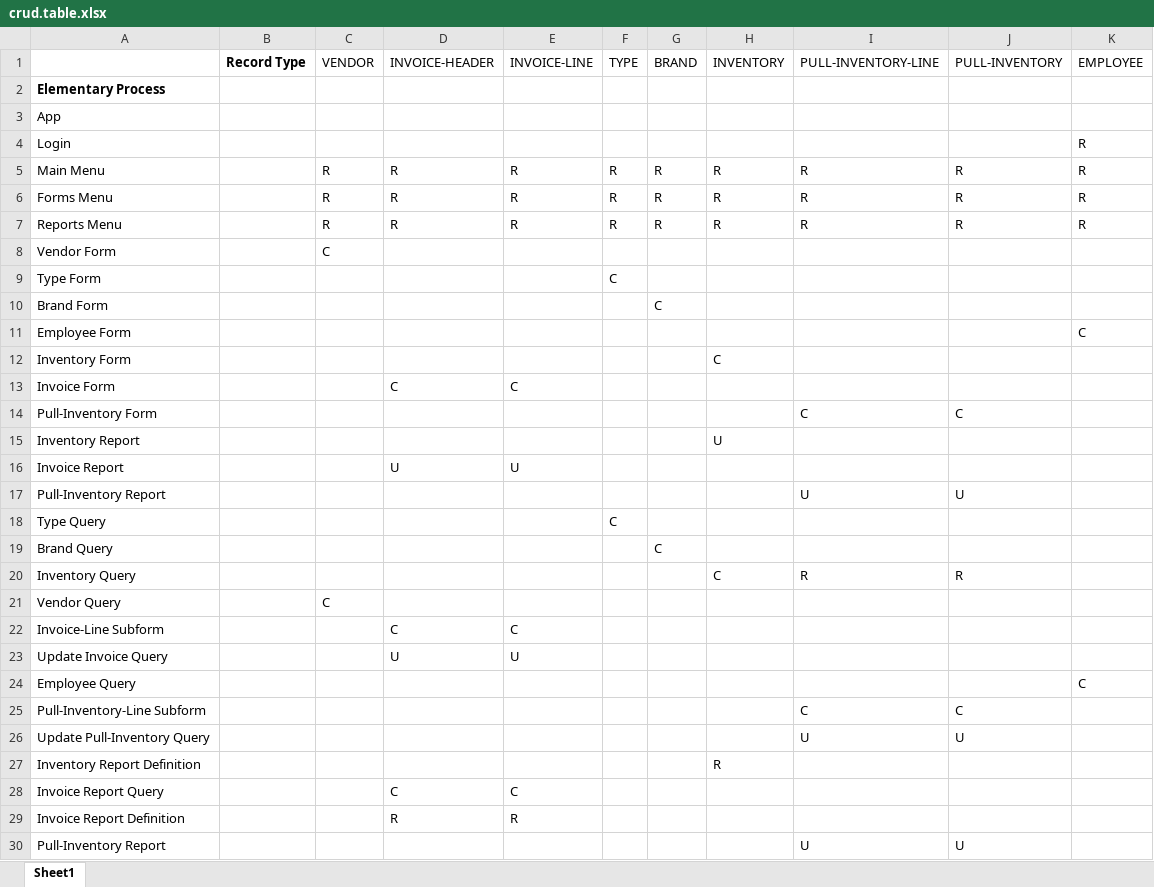
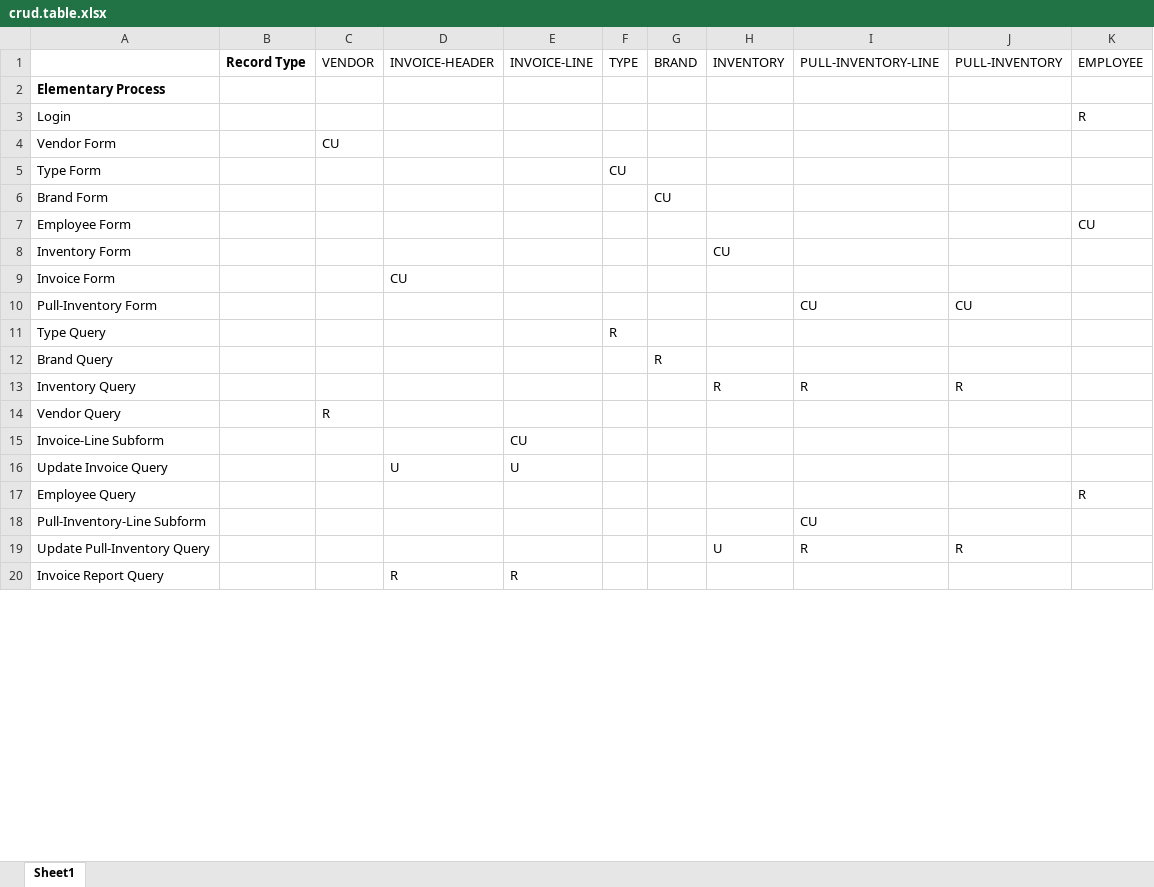
Before and after one commit to twjorgensen/ISQA4110, an Excel workbook: Milestone7/crud.table.xlsx, sheet Sheet1, drawn as a sheet; only a part is shown; values as stored, in another font and other column widths than the file's, no borders; removed rows and columns are numbered as before the commit, all else as after; the diff covers the shown part only; the diff names each change by its address in the sheet, - before the commit and + after, or states it on an @@ line.

Commit message:
Crud Table as of 3/26/2018
Crud Table after updating 3/26/2018 at 9:30pm

```diff
--- a/Milestone7/crud.table.xlsx (sheet Sheet1)
+++ b/Milestone7/crud.table.xlsx (sheet Sheet1)
-row 3: App
-row 5: Main Menu |  | R | R | R | R | R | R | R | R | R
-row 6: Forms Menu |  | R | R | R | R | R | R | R | R | R
-row 7: Reports Menu |  | R | R | R | R | R | R | R | R | R
-C4: C
+C4: CU
-F5: C
+F5: CU
-G6: C
+G6: CU
-K7: C
+K7: CU
-H8: C
+H8: CU
-D9: C
+D9: CU
-E9: C
+E9: (empty)
-I10: C
+I10: CU
-J10: C
+J10: CU
-row 15: Inventory Report |  |  |  |  |  |  | U
-row 16: Invoice Report |  |  | U | U
-row 17: Pull-Inventory Report |  |  |  |  |  |  |  | U | U
-F11: C
+F11: R
-G12: C
+G12: R
-H13: C
+H13: R
-C14: C
+C14: R
-D15: C
+D15: (empty)
-E15: C
+E15: CU
-K17: C
+K17: R
-I18: C
+I18: CU
-J18: C
+J18: (empty)
-row 26: Update Pull-Inventory Query |  |  |  |  |  |  |  | U | U
-row 27: Inventory Report Definition |  |  |  |  |  |  | R
-row 28: Invoice Report Query |  |  | C | C
+row 19: Update Pull-Inventory Query |  |  |  |  |  |  | U | R | R
-A20: Invoice Report Definition
+A20: Invoice Report Query
-row 30: Pull-Inventory Report |  |  |  |  |  |  |  | U | U
```
Also changed, not shown: 1 added row, 1 removed row and 1 edited cell elsewhere in this sheet.
